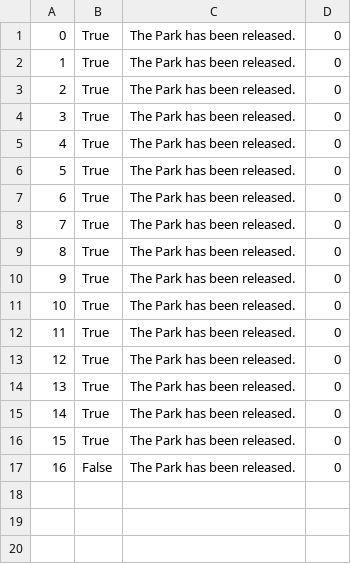
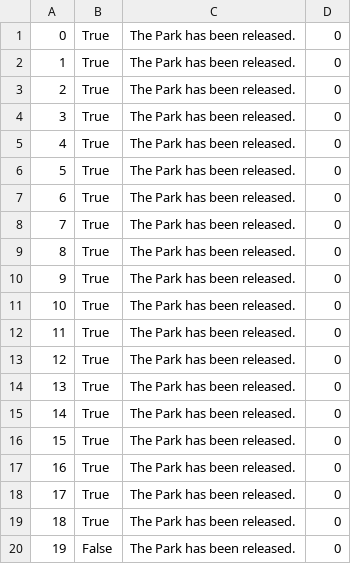
Before and after one commit to Batranovic/sims, a CSV file: WpfApp1/WpfApp1/Resources/Data/notificationAccommodationRelease.csv, drawn as a sheet; addresses are those after the commit; the diff names each change by its address in the sheet, - before the commit and + after, or states it on an @@ line.

```diff
--- a/WpfApp1/WpfApp1/Resources/Data/notificationAccommodationRelease.csv
+++ b/WpfApp1/WpfApp1/Resources/Data/notificationAccommodationRelease.csv
+row 1: 0 | True | The Park has been released. | 0
+row 2: 1 | True | The Park has been released. | 0
+row 3: 2 | True | The Park has been released. | 0
@@ column A renumbered from row 4 down @@
```
Also changed, not shown: WpfApp1/WpfApp1/Resources/Data/forumComments.csv, WpfApp1/WpfApp1/Resources/Data/reservations.csv, 11 other files.
